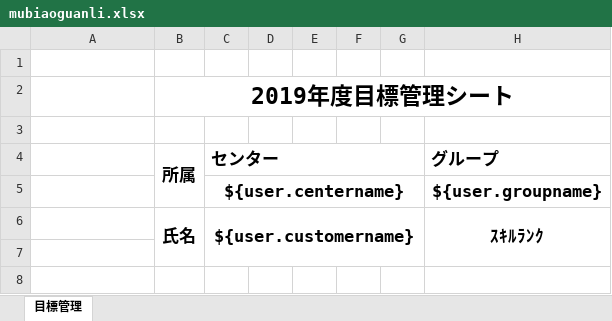
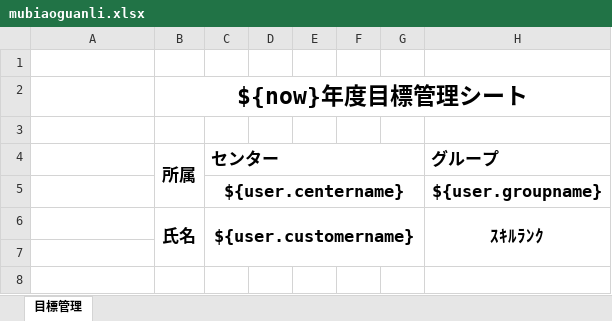
Before and after one commit to zhangtianciAnt/newparkcloud, an Excel workbook: controller/src/main/resources/jxls_templates/mubiaoguanli.xlsx, sheet 目標管理, drawn as a sheet; only a part is shown; values as stored, in another font and other column widths than the file's, no borders; charts and pictures not drawn; the diff names each change by its address in the sheet, - before the commit and + after, or states it on an @@ line.

```diff
--- a/controller/src/main/resources/jxls_templates/mubiaoguanli.xlsx (sheet 目標管理)
+++ b/controller/src/main/resources/jxls_templates/mubiaoguanli.xlsx (sheet 目標管理)
-B2 (所属): 2019年度目標管理シート
+B2 (所属): ${now}年度目標管理シート
```
Also changed, not shown: charts or pictures, 1 other file.
